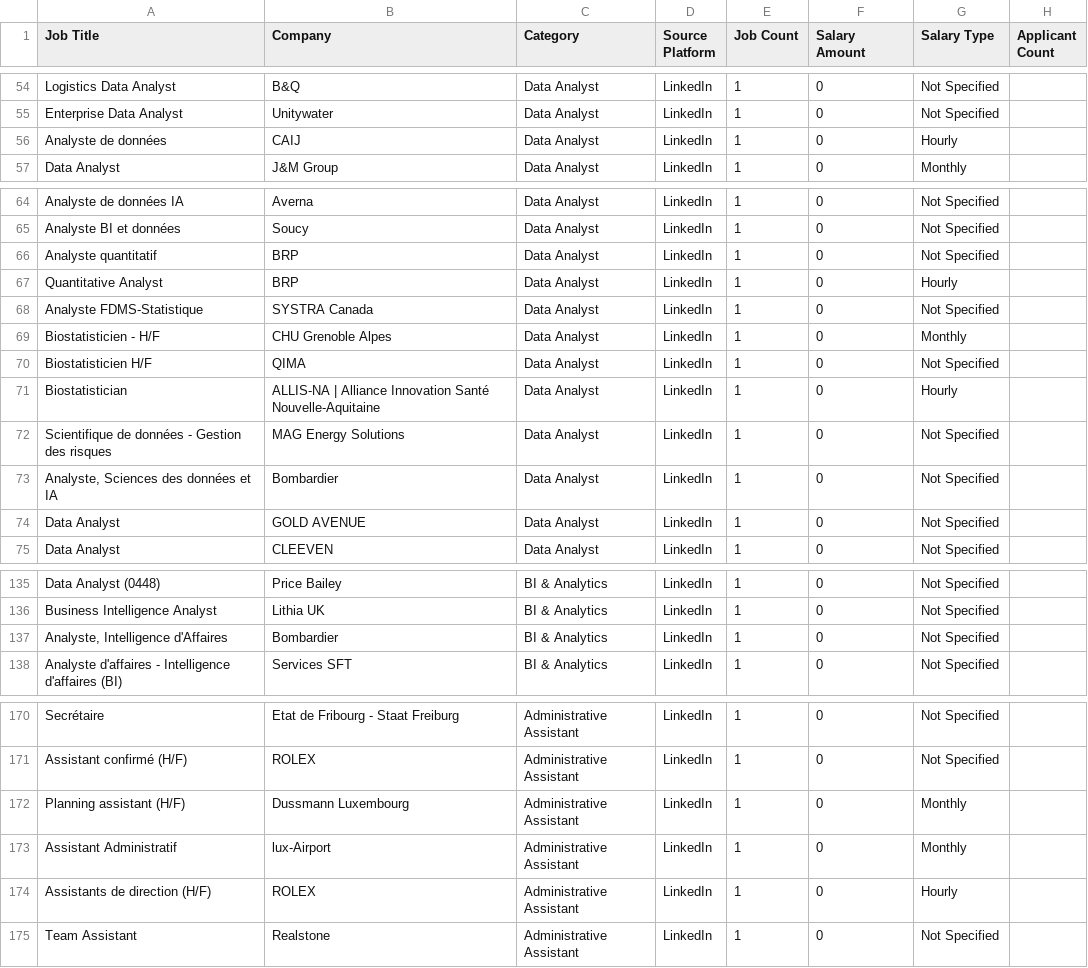
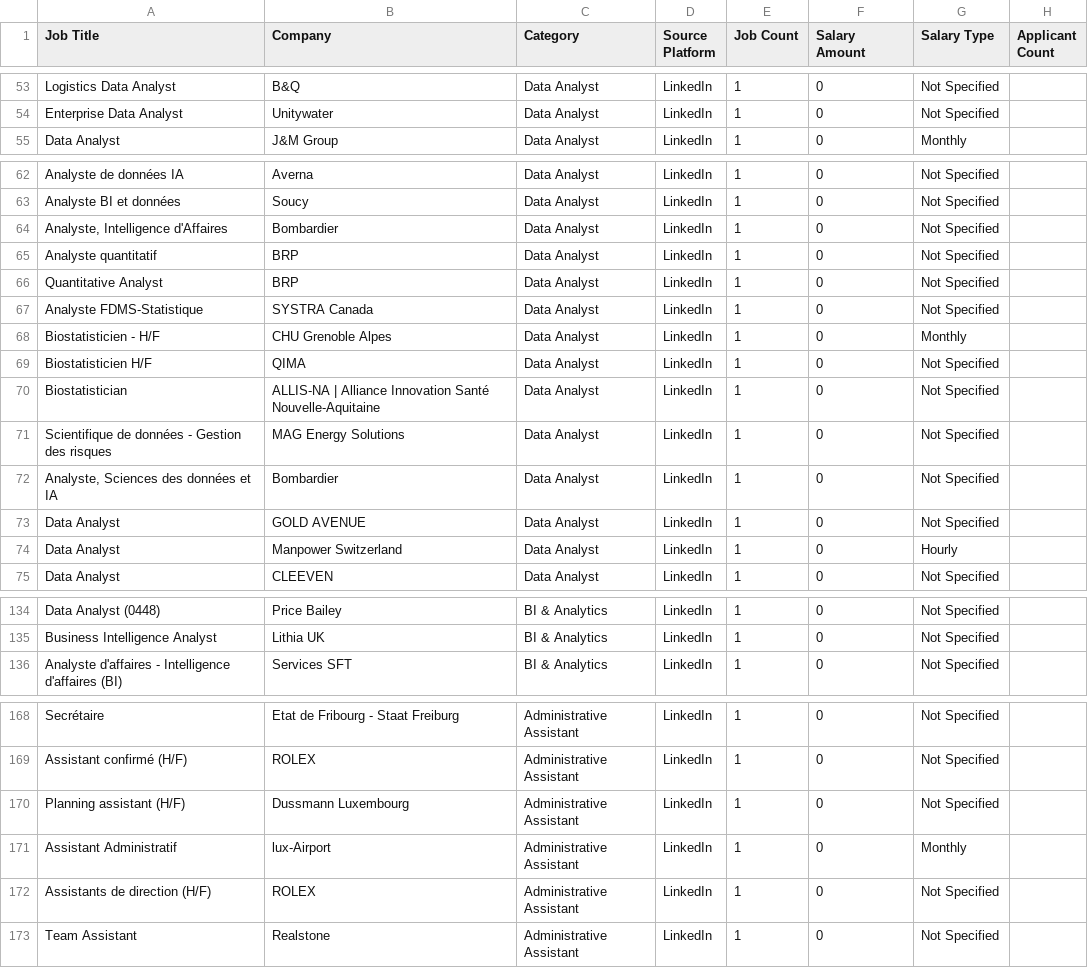
Before and after one commit to mohsinbaouba7-eng/mauritania-job-tracker, a CSV file: mauritania_all_data_jobs.csv, drawn as a sheet; only a part is shown, gaps mark what is left out; the diff covers the shown part only.

```diff
--- a/mauritania_all_data_jobs.csv
+++ b/mauritania_all_data_jobs.csv
@@ -55,3 +54,2 @@ Logistics Data Analyst,B&Q,Data Analyst,LinkedIn,1,0,Not Specified,
 Enterprise Data Analyst,Unitywater,Data Analyst,LinkedIn,1,0,Not Specified,
-Analyste de données,CAIJ,Data Analyst,LinkedIn,1,0,Hourly,
 Data Analyst,J&M Group,Data Analyst,LinkedIn,1,0,Monthly,
@@ -65,4 +63,5 @@ Analyste de données IA,Averna,Data Analyst,LinkedIn,1,0,Not Specified,
 Analyste BI et données,Soucy,Data Analyst,LinkedIn,1,0,Not Specified,
+"Analyste, Intelligence d'Affaires",Bombardier,Data Analyst,LinkedIn,1,0,Not Specified,
 Analyste quantitatif,BRP,Data Analyst,LinkedIn,1,0,Not Specified,
-Quantitative Analyst,BRP,Data Analyst,LinkedIn,1,0,Hourly,
+Quantitative Analyst,BRP,Data Analyst,LinkedIn,1,0,Not Specified,
 Analyste FDMS-Statistique,SYSTRA Canada,Data Analyst,LinkedIn,1,0,Not Specified,
@@ -70,3 +69,3 @@ Biostatisticien - H/F,CHU Grenoble Alpes,Data Analyst,LinkedIn,1,0,Monthly,
 Biostatisticien H/F,QIMA,Data Analyst,LinkedIn,1,0,Not Specified,
-Biostatistician,ALLIS-NA | Alliance Innovation Santé Nouvelle-Aquitaine,Data Analyst,LinkedIn,1,0,Hourly,
+Biostatistician,ALLIS-NA | Alliance Innovation Santé Nouvelle-Aquitaine,Data Analyst,LinkedIn,1,0,Not Specified,
 Scientifique de données - Gestion des risques,MAG Energy Solutions,Data Analyst,LinkedIn,1,0,Not Specified,
@@ -74,2 +73,3 @@ Scientifique de données - Gestion des risques,MAG Energy Solutions,Data Analyst
 Data Analyst,GOLD AVENUE,Data Analyst,LinkedIn,1,0,Not Specified,
+Data Analyst,Manpower Switzerland,Data Analyst,LinkedIn,1,0,Hourly,
 Data Analyst,CLEEVEN,Data Analyst,LinkedIn,1,0,Not Specified,
@@ -136,3 +135,2 @@ Data Analyst (0448),Price Bailey,BI & Analytics,LinkedIn,1,0,Not Specified,
 Business Intelligence Analyst,Lithia UK,BI & Analytics,LinkedIn,1,0,Not Specified,
-"Analyste, Intelligence d'Affaires",Bombardier,BI & Analytics,LinkedIn,1,0,Not Specified,
 Analyste d'affaires - Intelligence d'affaires (BI),Services SFT,BI & Analytics,LinkedIn,1,0,Not Specified,
@@ -171,5 +169,5 @@ Secrétaire,Etat de Fribourg - Staat Freiburg,Administrative Assistant,LinkedIn,
 Assistant confirmé (H/F),ROLEX,Administrative Assistant,LinkedIn,1,0,Not Specified,
-Planning assistant (H/F),Dussmann Luxembourg,Administrative Assistant,LinkedIn,1,0,Monthly,
+Planning assistant (H/F),Dussmann Luxembourg,Administrative Assistant,LinkedIn,1,0,Not Specified,
 Assistant Administratif,lux-Airport,Administrative Assistant,LinkedIn,1,0,Monthly,
-Assistants de direction (H/F),ROLEX,Administrative Assistant,LinkedIn,1,0,Hourly,
+Assistants de direction (H/F),ROLEX,Administrative Assistant,LinkedIn,1,0,Not Specified,
 Team Assistant,Realstone,Administrative Assistant,LinkedIn,1,0,Not Specified,
```
Also changed, not shown: 6 added rows, 8 removed rows and 11 edited cells elsewhere in this file.
